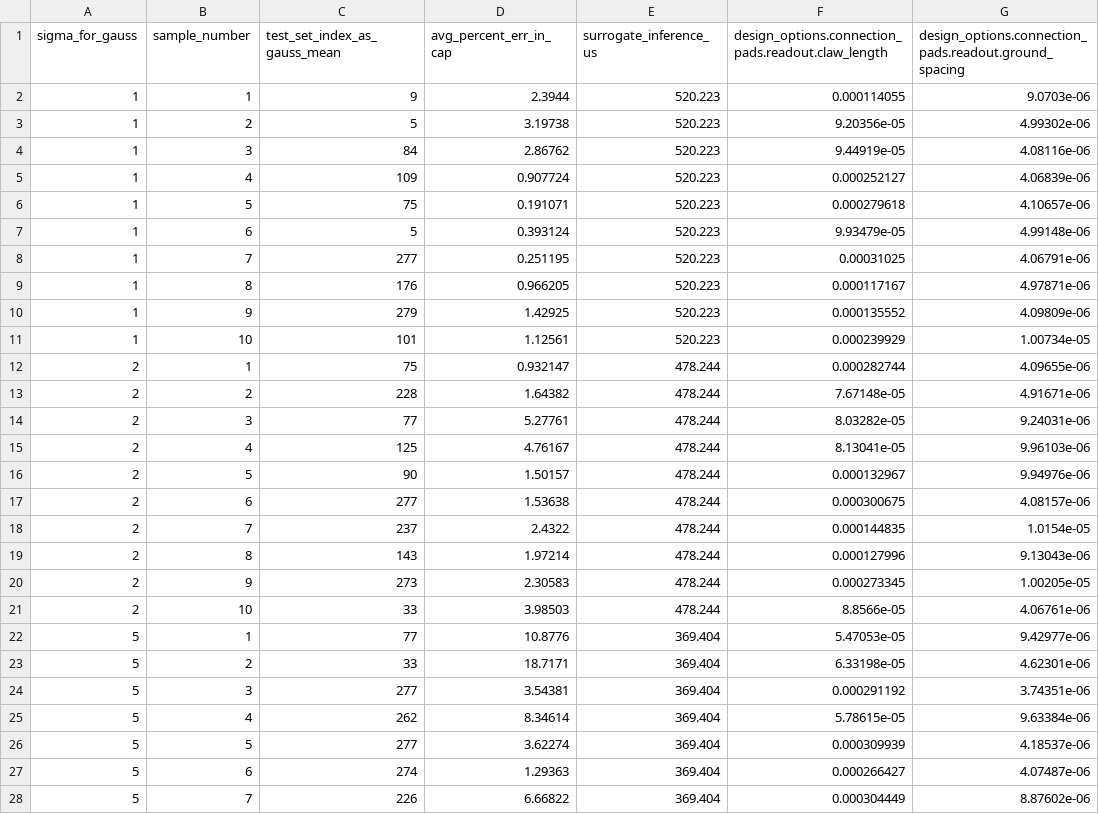
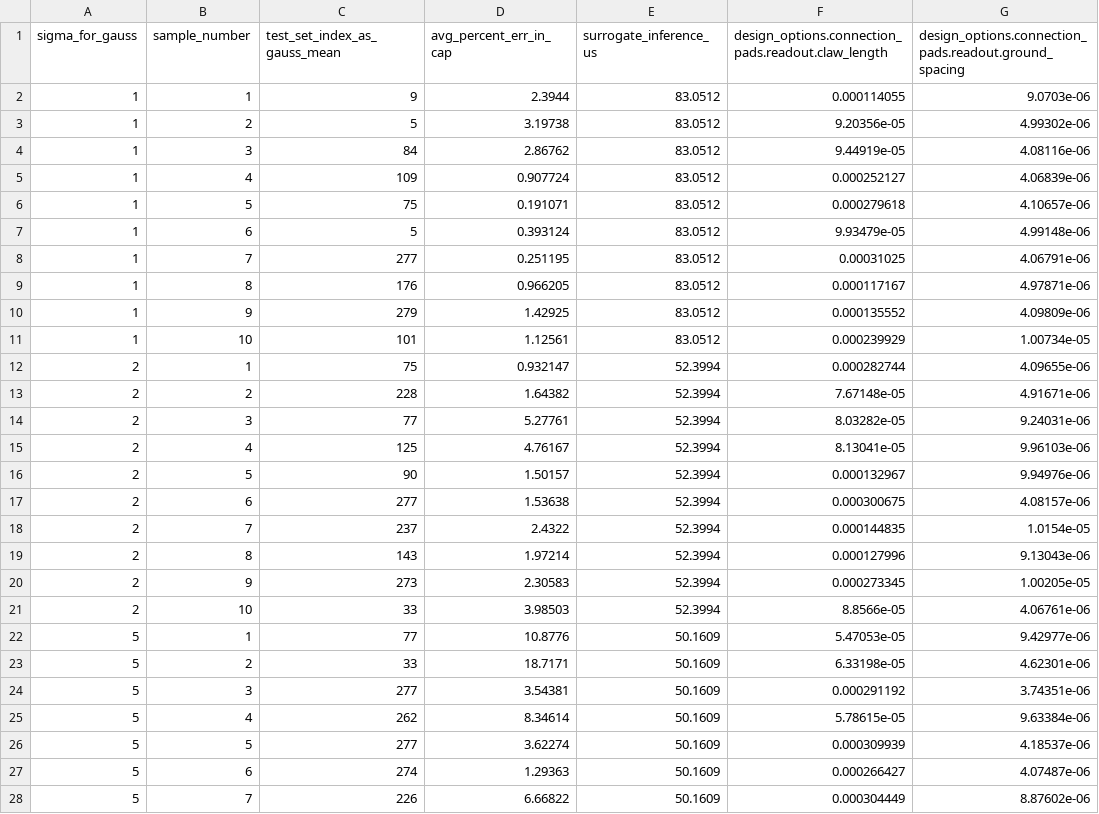
Before and after one commit to shanto268/ML_qubit_design, a CSV file: model_predict_qubit_TransmonCross_cap_matrix/random_candidates_for_ansys_validation.csv, drawn as a sheet; only a part is shown; the diff covers the shown part only; the diff names each change by its address in the sheet, - before the commit and + after, or states it on an @@ line.

```diff
--- a/model_predict_qubit_TransmonCross_cap_matrix/random_candidates_for_ansys_validation.csv
+++ b/model_predict_qubit_TransmonCross_cap_matrix/random_candidates_for_ansys_validation.csv
-E2:E11 (surrogate_inference_us): 520.223
+E2:E11 (surrogate_inference_us): 83.0512
-E12:E21 (surrogate_inference_us): 478.244
+E12:E21 (surrogate_inference_us): 52.3994
-E22:E28 (surrogate_inference_us): 369.404
+E22:E28 (surrogate_inference_us): 50.1609
```
Also changed, not shown: 33 edited cells elsewhere in this file, 19 other files.
